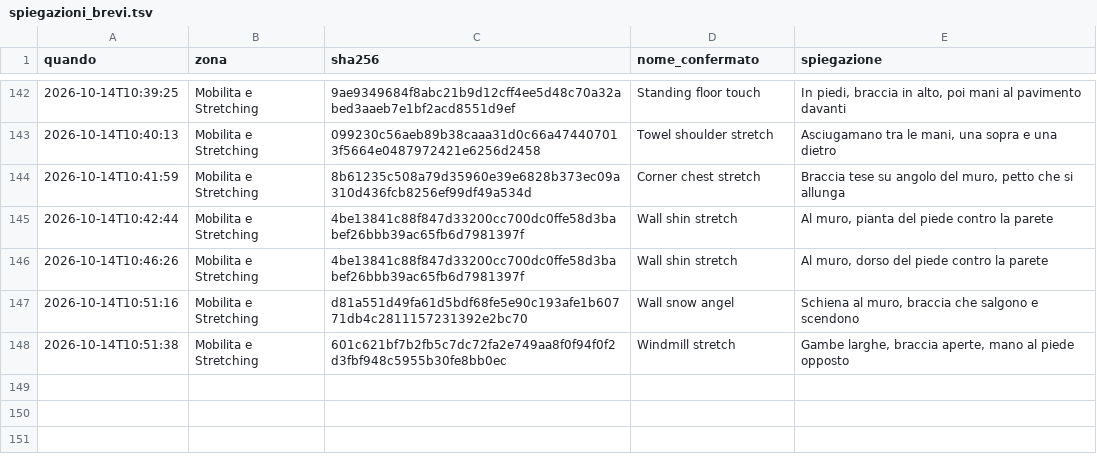
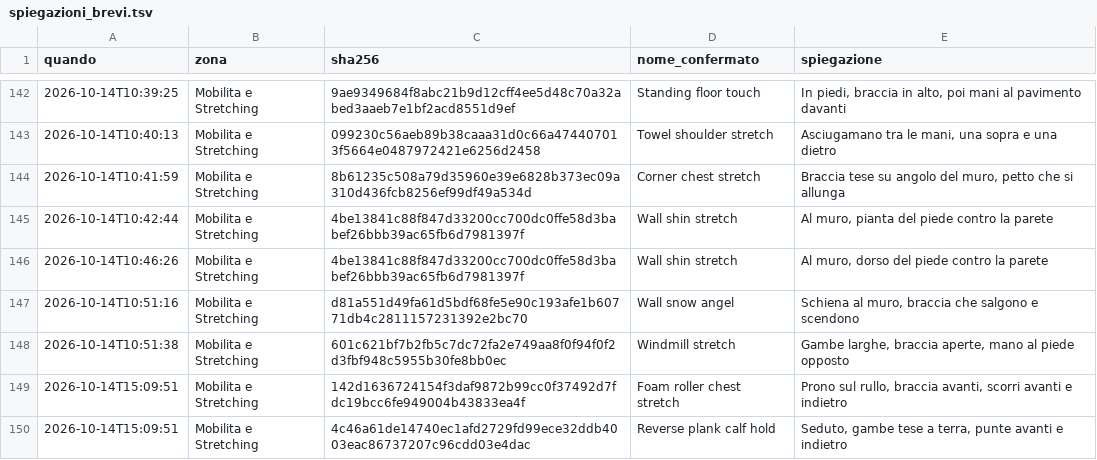
Before and after one commit to IgnazioF321621/benessere-forma, a TSV file: tools/biblioteca-nomi/esiti/spiegazioni_brevi.tsv, drawn as a sheet; only a part is shown, gaps mark what is left out.

```diff
--- a/tools/biblioteca-nomi/esiti/spiegazioni_brevi.tsv
+++ b/tools/biblioteca-nomi/esiti/spiegazioni_brevi.tsv
@@ -148 +148,3 @@
 2026-10-14T10:51:38	Mobilita e Stretching	601c621bf7b2fb5c7dc72fa2e749aa8f0f94f0f2d3fbf948c5955b30fe8bb0ec	Windmill stretch	Gambe larghe, braccia aperte, mano al piede opposto
+2026-10-14T15:09:51	Mobilita e Stretching	142d1636724154f3daf9872b99cc0f37492d7fdc19bcc6fe949004b43833ea4f	Foam roller chest stretch	Prono sul rullo, braccia avanti, scorri avanti e indietro
+2026-10-14T15:09:51	Mobilita e Stretching	4c46a61de14740ec1afd2729fd99ece32ddb4003eac86737207c96cdd03e4dac	Reverse plank calf hold	Seduto, gambe tese a terra, punte avanti e indietro
```
Also changed, not shown: 11 other files.
